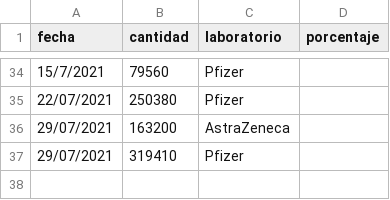
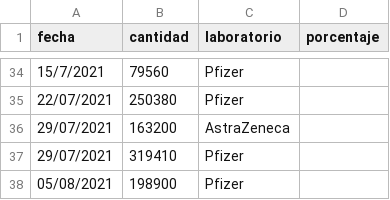
Before and after one commit to TCUWEBOdD/visorcovid19, a CSV file: vacunacion/vacunas.csv, drawn as a sheet; only a part is shown, gaps mark what is left out.

```diff
--- a/vacunacion/vacunas.csv
+++ b/vacunacion/vacunas.csv
@@ -37 +37,2 @@ fecha,cantidad,laboratorio,porcentaje
 29/07/2021,319410,Pfizer,
+05/08/2021,198900,Pfizer,
```
Also changed, not shown: vacunacion/vacunas_v2.csv, 9 other files.
